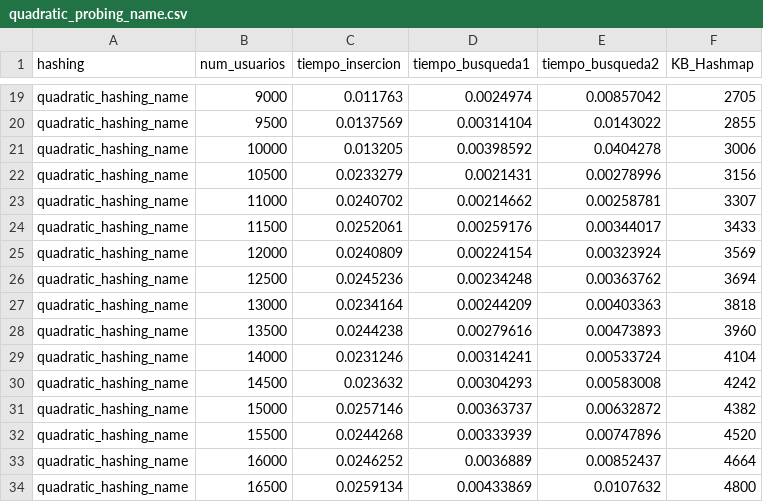
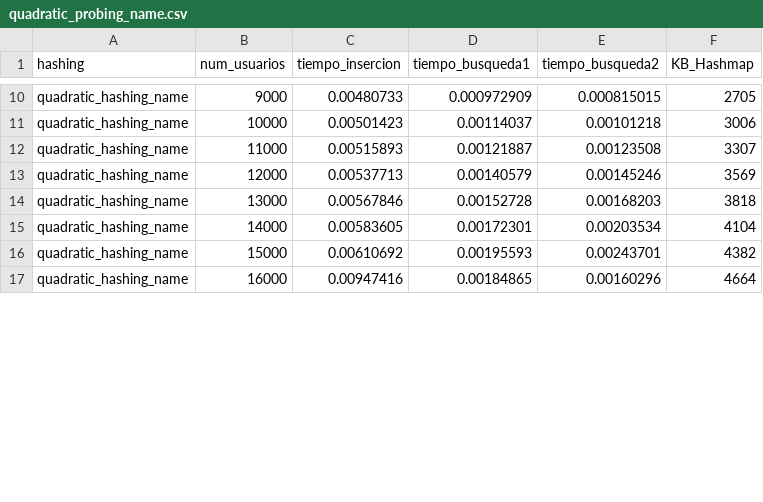
Before and after one commit to RicardoCharris14/Tarea-2-EDD, a CSV file: test_results/quadratic_probing_name.csv, drawn as a sheet; only a part is shown, gaps mark what is left out; removed rows and columns are numbered as before the commit, all else as after; the diff covers the shown part only; the diff names each change by its address in the sheet, - before the commit and + after, or states it on an @@ line.

```diff
--- a/test_results/quadratic_probing_name.csv
+++ b/test_results/quadratic_probing_name.csv
-C10 (tiempo_insercion): 0.011763
+C10 (tiempo_insercion): 0.00480733
-D10 (tiempo_busqueda1): 0.0024974
+D10 (tiempo_busqueda1): 0.000972909
-E10 (tiempo_busqueda2): 0.00857042
+E10 (tiempo_busqueda2): 0.000815015
-row 20: quadratic_hashing_name | 9500 | 0.0137569 | 0.00314104 | 0.0143022 | 2855
-C11 (tiempo_insercion): 0.013205
+C11 (tiempo_insercion): 0.00501423
-D11 (tiempo_busqueda1): 0.00398592
+D11 (tiempo_busqueda1): 0.00114037
-E11 (tiempo_busqueda2): 0.0404278
+E11 (tiempo_busqueda2): 0.00101218
-row 22: quadratic_hashing_name | 10500 | 0.0233279 | 0.0021431 | 0.00278996 | 3156
-C12 (tiempo_insercion): 0.0240702
+C12 (tiempo_insercion): 0.00515893
-D12 (tiempo_busqueda1): 0.00214662
+D12 (tiempo_busqueda1): 0.00121887
-E12 (tiempo_busqueda2): 0.00258781
+E12 (tiempo_busqueda2): 0.00123508
-row 24: quadratic_hashing_name | 11500 | 0.0252061 | 0.00259176 | 0.00344017 | 3433
-C13 (tiempo_insercion): 0.0240809
+C13 (tiempo_insercion): 0.00537713
-D13 (tiempo_busqueda1): 0.00224154
+D13 (tiempo_busqueda1): 0.00140579
-E13 (tiempo_busqueda2): 0.00323924
+E13 (tiempo_busqueda2): 0.00145246
-row 26: quadratic_hashing_name | 12500 | 0.0245236 | 0.00234248 | 0.00363762 | 3694
-C14 (tiempo_insercion): 0.0234164
+C14 (tiempo_insercion): 0.00567846
-D14 (tiempo_busqueda1): 0.00244209
+D14 (tiempo_busqueda1): 0.00152728
-E14 (tiempo_busqueda2): 0.00403363
+E14 (tiempo_busqueda2): 0.00168203
-row 28: quadratic_hashing_name | 13500 | 0.0244238 | 0.00279616 | 0.00473893 | 3960
-C15 (tiempo_insercion): 0.0231246
+C15 (tiempo_insercion): 0.00583605
-D15 (tiempo_busqueda1): 0.00314241
+D15 (tiempo_busqueda1): 0.00172301
-E15 (tiempo_busqueda2): 0.00533724
+E15 (tiempo_busqueda2): 0.00203534
-row 30: quadratic_hashing_name | 14500 | 0.023632 | 0.00304293 | 0.00583008 | 4242
-C16 (tiempo_insercion): 0.0257146
+C16 (tiempo_insercion): 0.00610692
-D16 (tiempo_busqueda1): 0.00363737
+D16 (tiempo_busqueda1): 0.00195593
-E16 (tiempo_busqueda2): 0.00632872
+E16 (tiempo_busqueda2): 0.00243701
-row 32: quadratic_hashing_name | 15500 | 0.0244268 | 0.00333939 | 0.00747896 | 4520
-C17 (tiempo_insercion): 0.0246252
+C17 (tiempo_insercion): 0.00947416
-D17 (tiempo_busqueda1): 0.0036889
+D17 (tiempo_busqueda1): 0.00184865
-E17 (tiempo_busqueda2): 0.00852437
+E17 (tiempo_busqueda2): 0.00160296
-row 34: quadratic_hashing_name | 16500 | 0.0259134 | 0.00433869 | 0.0107632 | 4800
```
Also changed, not shown: 12 removed rows and 36 edited cells elsewhere in this file, test_results/double_probing_id.csv, test_results/double_probing_name.csv, 7 other files.
